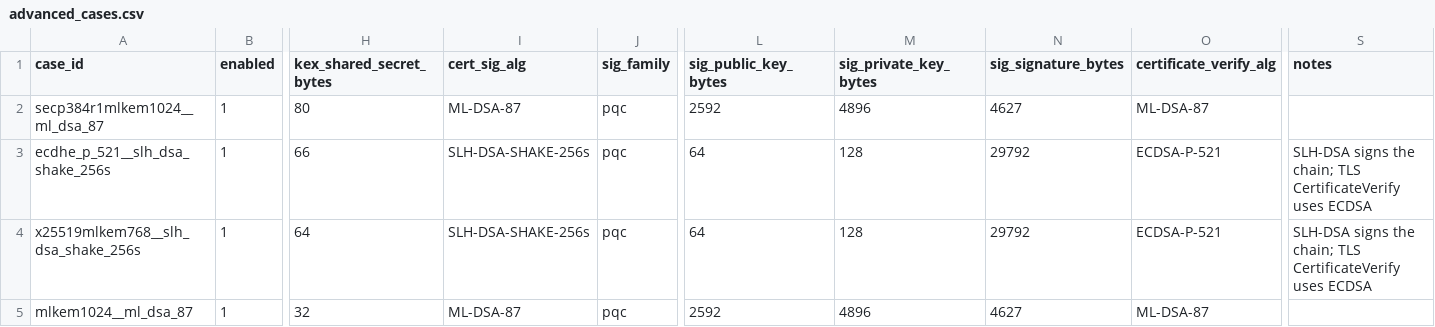
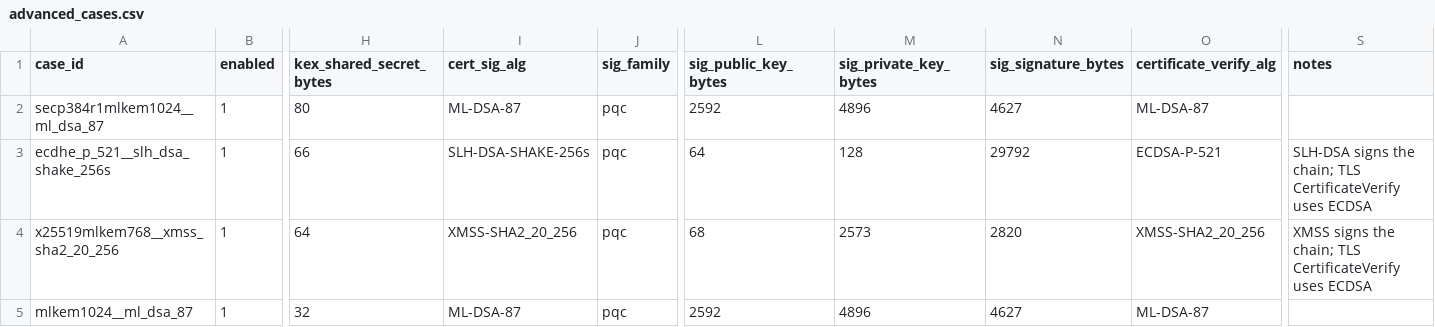
Before and after one commit to ViniciusBAlves/peripheral, a CSV file: benchmarking/cases/advanced_cases.csv, drawn as a sheet; only a part is shown, gaps mark what is left out; the diff names each change by its address in the sheet, - before the commit and + after, or states it on an @@ line.

```diff
--- a/benchmarking/cases/advanced_cases.csv
+++ b/benchmarking/cases/advanced_cases.csv
-A4 (case_id): x25519mlkem768__slh_dsa_shake_256s
+A4 (case_id): x25519mlkem768__xmss_sha2_20_256
-I4 (cert_sig_alg): SLH-DSA-SHAKE-256s
+I4 (cert_sig_alg): XMSS-SHA2_20_256
-L4 (sig_public_key_bytes): 64
+L4 (sig_public_key_bytes): 68
-M4 (sig_private_key_bytes): 128
+M4 (sig_private_key_bytes): 2573
-N4 (sig_signature_bytes): 29792
+N4 (sig_signature_bytes): 2820
-O4 (certificate_verify_alg): ECDSA-P-521
+O4 (certificate_verify_alg): XMSS-SHA2_20_256
-S4 (notes): SLH-DSA signs the…
+S4 (notes): XMSS signs the…
```
Also changed, not shown: 20 other files.
